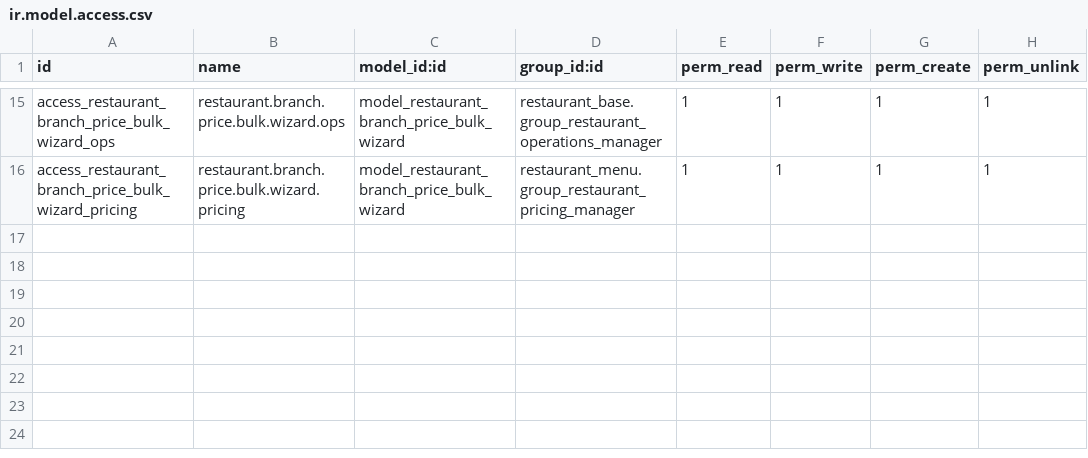
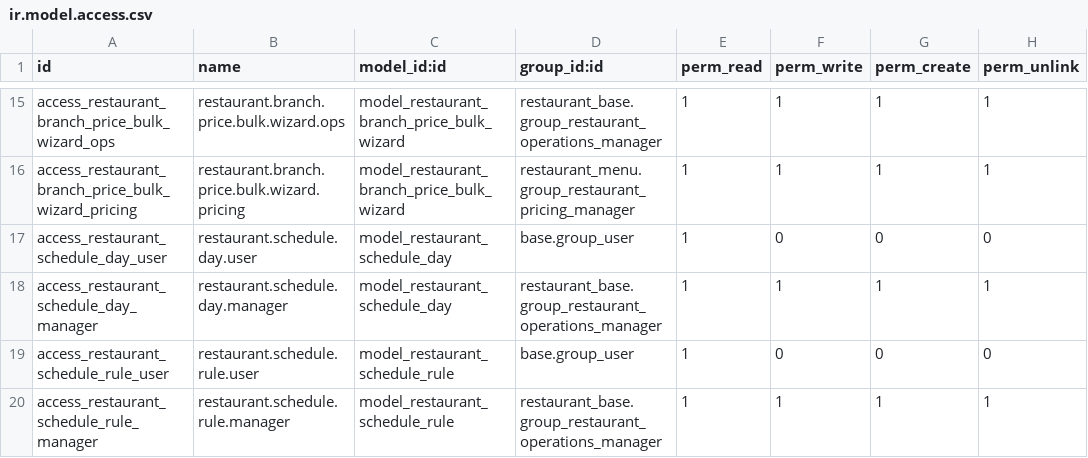
Before and after one commit to StevenBahaa/restaurant_system, a CSV file: custom_addons/restaurant_menu/security/ir.model.access.csv, drawn as a sheet; only a part is shown, gaps mark what is left out.

Commit message:
feat(restaurant_menu): implement UC-12 Step 2 - Schedule Rule Foundation

```diff
--- a/custom_addons/restaurant_menu/security/ir.model.access.csv
+++ b/custom_addons/restaurant_menu/security/ir.model.access.csv
@@ -16 +16,5 @@ access_restaurant_branch_price_bulk_wizard_ops,restaurant.branch.price.bulk.wiza
 access_restaurant_branch_price_bulk_wizard_pricing,restaurant.branch.price.bulk.wizard.pricing,model_restaurant_branch_price_bulk_wizard,restaurant_menu.group_restaurant_pricing_manager,1,1,1,1
+access_restaurant_schedule_day_user,restaurant.schedule.day.user,model_restaurant_schedule_day,base.group_user,1,0,0,0
+access_restaurant_schedule_day_manager,restaurant.schedule.day.manager,model_restaurant_schedule_day,restaurant_base.group_restaurant_operations_manager,1,1,1,1
+access_restaurant_schedule_rule_user,restaurant.schedule.rule.user,model_restaurant_schedule_rule,base.group_user,1,0,0,0
+access_restaurant_schedule_rule_manager,restaurant.schedule.rule.manager,model_restaurant_schedule_rule,restaurant_base.group_restaurant_operations_manager,1,1,1,1
```
Also changed, not shown: 10 other files.
